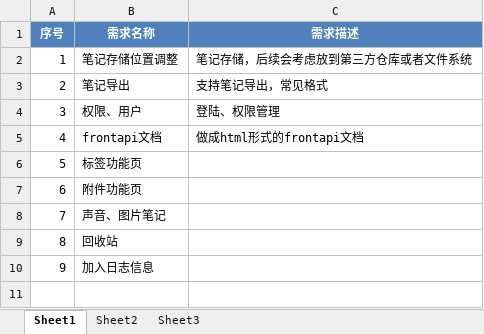
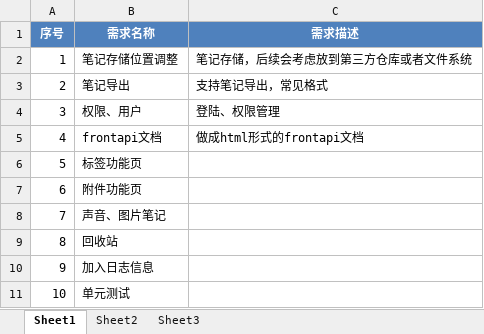
Before and after one commit to xingchiyang/note, an Excel workbook: doc/需求管理.xlsx, sheet Sheet1, drawn as a sheet; values as stored, in another font and other column widths than the file's, no borders; the diff names each change by its address in the sheet, - before the commit and + after, or states it on an @@ line.

```diff
--- a/doc/需求管理.xlsx (sheet Sheet1)
+++ b/doc/需求管理.xlsx (sheet Sheet1)
+row 11: 10 | 单元测试
```
Also changed, not shown: 13 other files.
